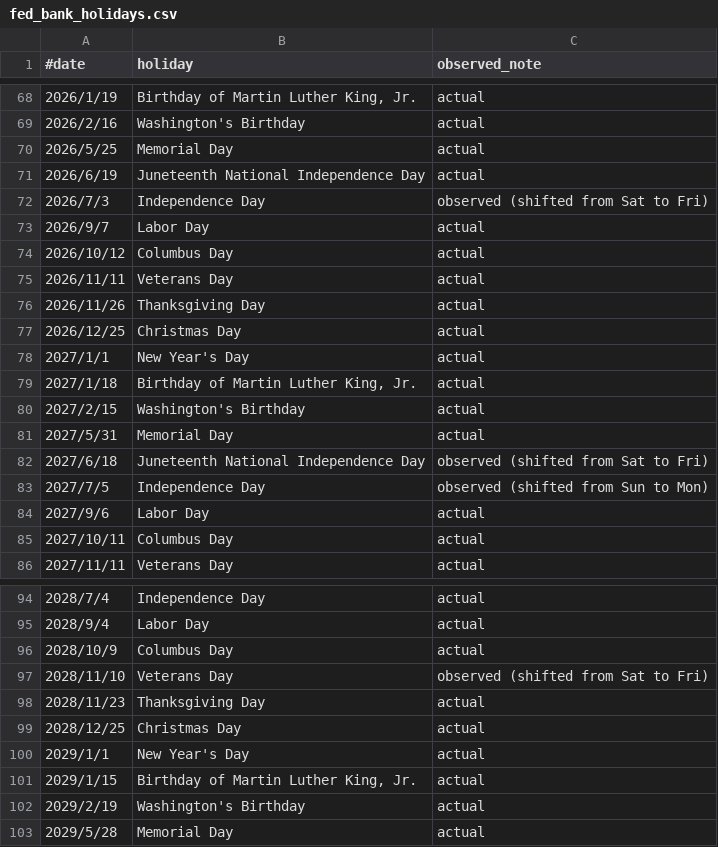
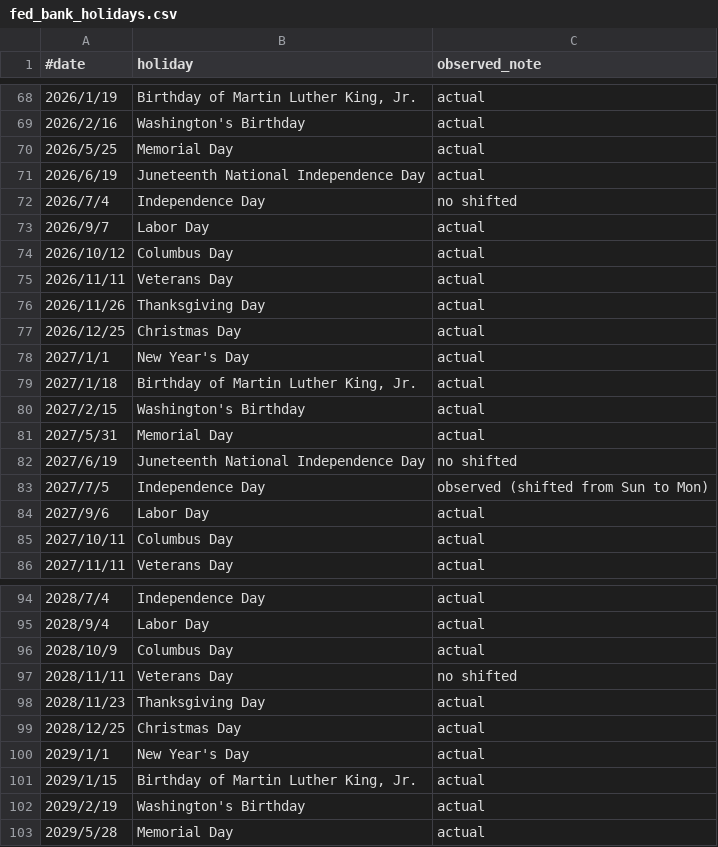
Before and after one commit to marorin/GotobiFixingNotifierPy, a CSV file: fed_bank_holidays.csv, drawn as a sheet; only a part is shown, gaps mark what is left out; the diff covers the shown part only.

```diff
--- a/fed_bank_holidays.csv
+++ b/fed_bank_holidays.csv
@@ -71,3 +71,3 @@
 2026/6/19,Juneteenth National Independence Day,actual
-2026/7/3,Independence Day,observed (shifted from Sat to Fri)
+2026/7/4,Independence Day,no shifted
 2026/9/7,Labor Day,actual
@@ -81,3 +81,3 @@
 2027/5/31,Memorial Day,actual
-2027/6/18,Juneteenth National Independence Day,observed (shifted from Sat to Fri)
+2027/6/19,Juneteenth National Independence Day,no shifted
 2027/7/5,Independence Day,observed (shifted from Sun to Mon)
@@ -96,3 +96,3 @@
 2028/10/9,Columbus Day,actual
-2028/11/10,Veterans Day,observed (shifted from Sat to Fri)
+2028/11/11,Veterans Day,no shifted
 2028/11/23,Thanksgiving Day,actual
```
Also changed, not shown: 14 edited cells elsewhere in this file.
